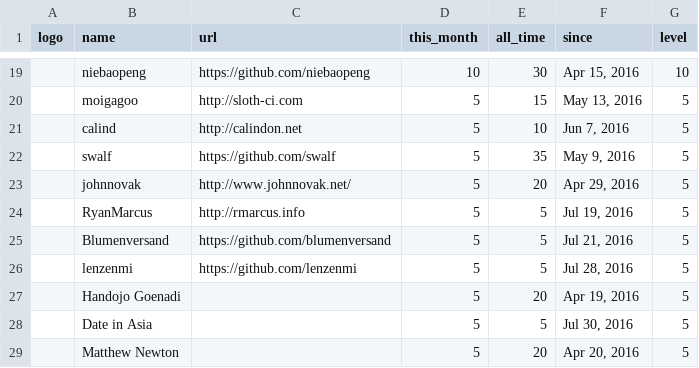
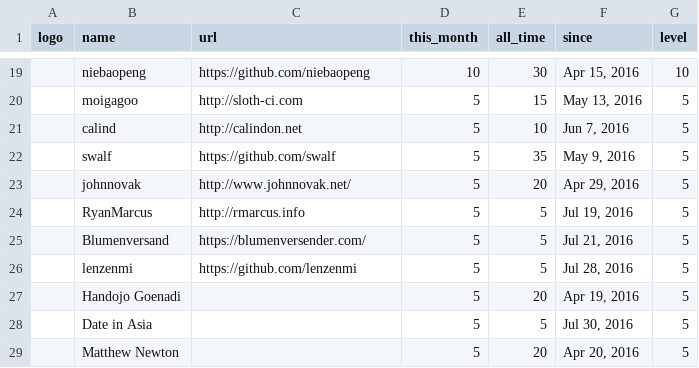
Before and after one commit to wrhatsonblosg/Nim, a CSV file: web/sponsors.csv, drawn as a sheet; only a part is shown, gaps mark what is left out; the diff names each change by its address in the sheet, - before the commit and + after, or states it on an @@ line.

Commit message:
New sponsors.

```diff
--- a/web/sponsors.csv
+++ b/web/sponsors.csv
-C25 (url): https://github.com/blumenversand
+C25 (url): https://blumenversender.com/
```
Also changed, not shown: 1 other file.
